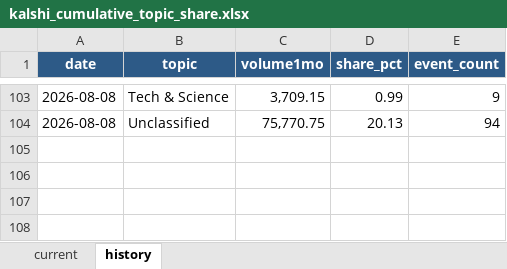
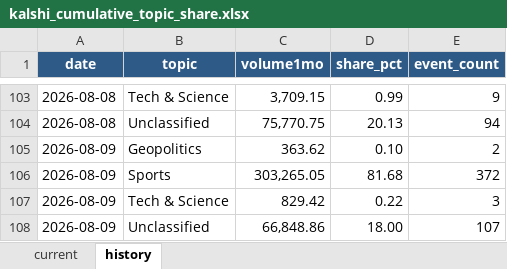
Before and after one commit to meiyaobuyao123-hash/testchatgpthybrid, an Excel workbook: docs/data/kalshi_cumulative_topic_share.xlsx, sheet history, drawn as a sheet; only a part is shown, gaps mark what is left out; values as stored, in another font and other column widths than the file's, no borders; the diff names each change by its address in the sheet, - before the commit and + after, or states it on an @@ line.

```diff
--- a/docs/data/kalshi_cumulative_topic_share.xlsx (sheet history)
+++ b/docs/data/kalshi_cumulative_topic_share.xlsx (sheet history)
+row 105: 2026-08-09 | Geopolitics | 363.62 | 0.10 | 2
+row 106: 2026-08-09 | Sports | 303,265.05 | 81.68 | 372
+row 107: 2026-08-09 | Tech & Science | 829.42 | 0.22 | 3
+row 108: 2026-08-09 | Unclassified | 66,848.86 | 18.00 | 107
```
Also changed, not shown: sheet current, docs/data/polymarket_30d_topic_share.xlsx, 8 other files.
